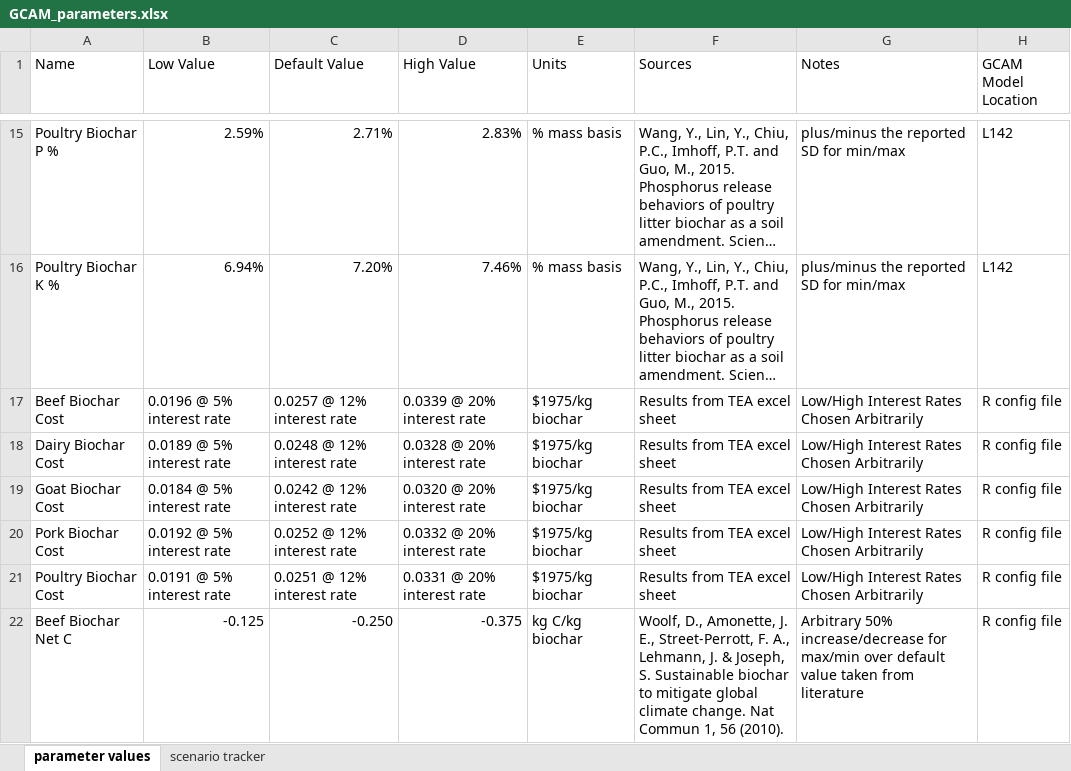
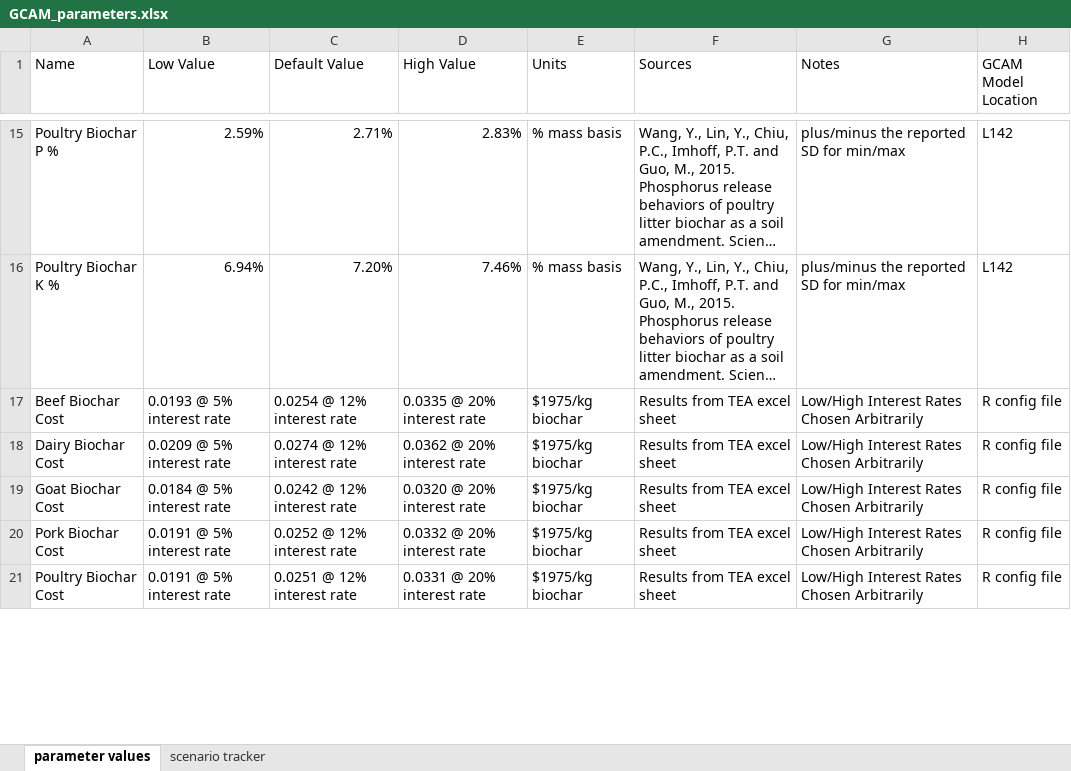
Before and after one commit to PEESEgroup/ManurePyrolysisIAM, an Excel workbook: gcam/input/biochar_land_R/GCAM_parameters.xlsx, sheet parameter values, drawn as a sheet; only a part is shown, gaps mark what is left out; long unchanged cells end in …; values as stored, in another font and other column widths than the file's, no borders; the diff covers the shown part only; the diff names each change by its address in the sheet, - before the commit and + after, or states it on an @@ line.

Commit message:
yields updated in config files

```diff
--- a/gcam/input/biochar_land_R/GCAM_parameters.xlsx (sheet parameter values)
+++ b/gcam/input/biochar_land_R/GCAM_parameters.xlsx (sheet parameter values)
-B17 (Low Value): 0.0196 @ 5% interest rate
+B17 (Low Value): 0.0193 @ 5% interest rate
-C17 (Default Value): 0.0257 @ 12% interest rate
+C17 (Default Value): 0.0254 @ 12% interest rate
-D17 (High Value): 0.0339 @ 20% interest rate
+D17 (High Value): 0.0335 @ 20% interest rate
-B18 (Low Value): 0.0189 @ 5% interest rate
+B18 (Low Value): 0.0209 @ 5% interest rate
-C18 (Default Value): 0.0248 @ 12% interest rate
+C18 (Default Value): 0.0274 @ 12% interest rate
-D18 (High Value): 0.0328 @ 20% interest rate
+D18 (High Value): 0.0362 @ 20% interest rate
-B20 (Low Value): 0.0192 @ 5% interest rate
+B20 (Low Value): 0.0191 @ 5% interest rate
-row 22: Beef Biochar Net C | -0.125 | -0.250 | -0.375 | kg C/kg biochar | Woolf, D., Amonette, J. E., Street-Perrott, F. A., Lehmann, J. & Joseph, S. Sustainable biochar to mitigate global climate change. Nat Commun 1, 56 (2010). | Arbitrary 50% increase/decrease for max/min over default value taken from literature | R config file
```
Also changed, not shown: 4 removed rows and 6 edited cells elsewhere in this sheet, gcam/input/biochar_land_R/plant_costs.xlsx, 13 other files.
